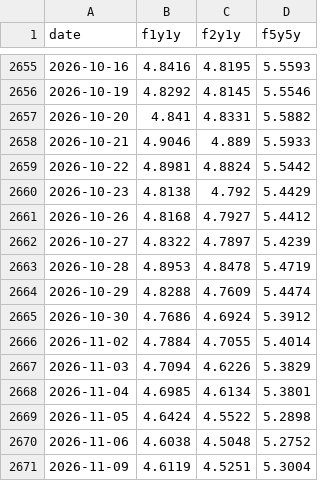
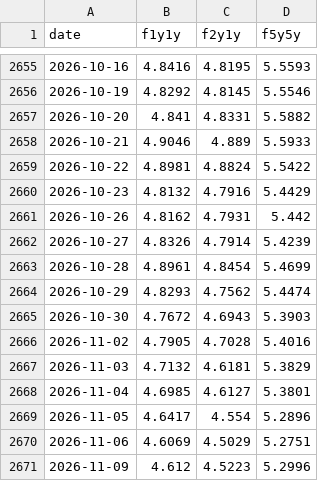
Before and after one commit to tevinweerawardena1-del/rba-implied-cash-rate, a CSV file: docs/data/forward_rates.csv, drawn as a sheet; only a part is shown, gaps mark what is left out; the diff covers the shown part only.

```diff
--- a/docs/data/forward_rates.csv
+++ b/docs/data/forward_rates.csv
@@ -2658,14 +2658,14 @@ date,f1y1y,f2y1y,f5y5y
 2026-10-21,4.9046,4.889,5.5933
-2026-10-22,4.8981,4.8824,5.5442
-2026-10-23,4.8138,4.792,5.4429
-2026-10-26,4.8168,4.7927,5.4412
-2026-10-27,4.8322,4.7897,5.4239
-2026-10-28,4.8953,4.8478,5.4719
-2026-10-29,4.8288,4.7609,5.4474
-2026-10-30,4.7686,4.6924,5.3912
-2026-11-02,4.7884,4.7055,5.4014
-2026-11-03,4.7094,4.6226,5.3829
-2026-11-04,4.6985,4.6134,5.3801
-2026-11-05,4.6424,4.5522,5.2898
-2026-11-06,4.6038,4.5048,5.2752
-2026-11-09,4.6119,4.5251,5.3004
+2026-10-22,4.8981,4.8824,5.5422
+2026-10-23,4.8132,4.7916,5.4429
+2026-10-26,4.8162,4.7931,5.442
+2026-10-27,4.8326,4.7914,5.4239
+2026-10-28,4.8961,4.8454,5.4699
+2026-10-29,4.8293,4.7562,5.4474
+2026-10-30,4.7672,4.6943,5.3903
+2026-11-02,4.7905,4.7028,5.4016
+2026-11-03,4.7132,4.6181,5.3829
+2026-11-04,4.6985,4.6127,5.3801
+2026-11-05,4.6417,4.554,5.2896
+2026-11-06,4.6069,4.5029,5.2751
+2026-11-09,4.612,4.5223,5.2996
```
Also changed, not shown: 5 added rows and 5 edited cells elsewhere in this file, docs/data/bonds.csv, docs/data/butterfly_2s5s10s.csv, 9 other files.
